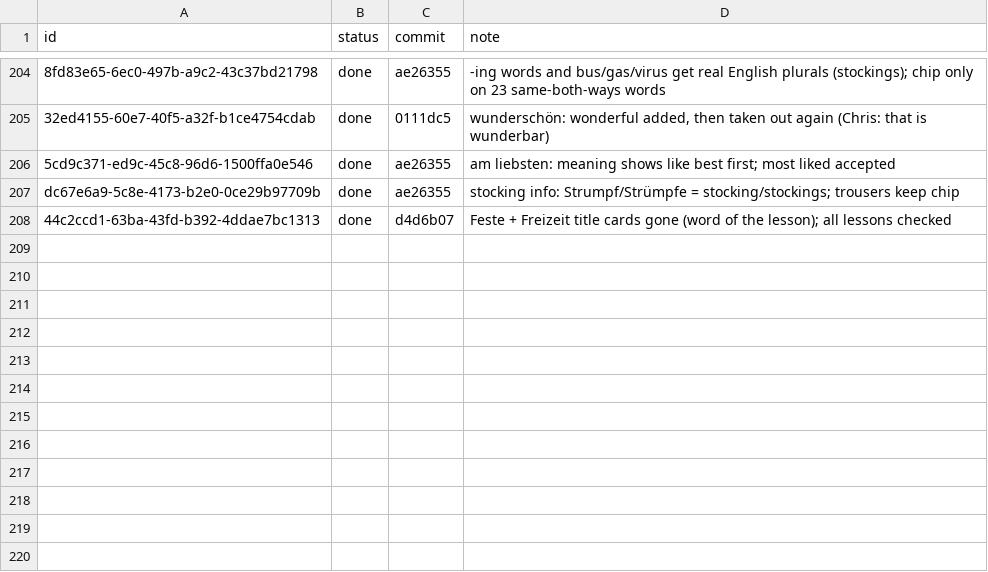
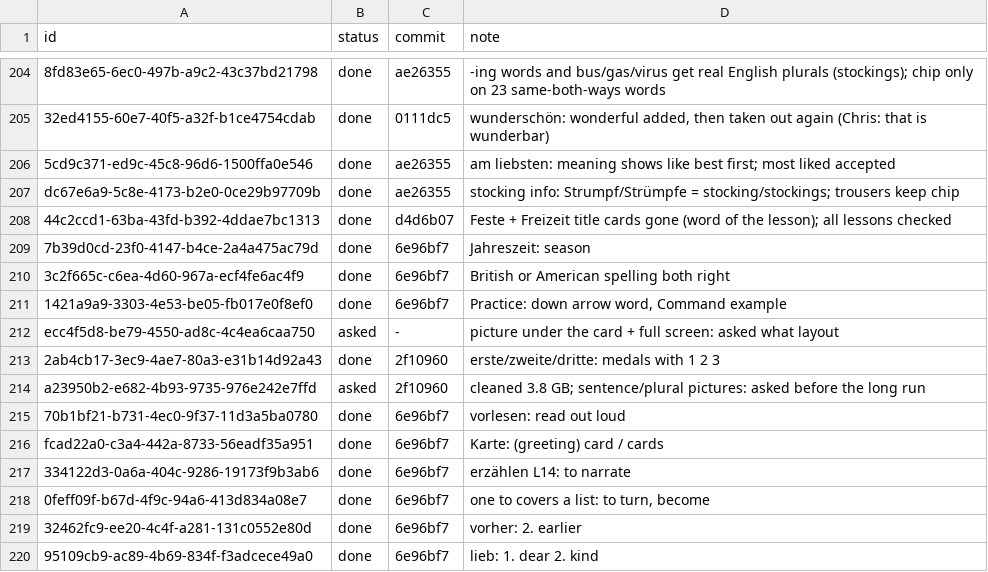
Before and after one commit to christianwin22/Schritte-Test-2, a TSV file: scripts/data/ideasDone.tsv, drawn as a sheet; only a part is shown, gaps mark what is left out; the diff names each change by its address in the sheet, - before the commit and + after, or states it on an @@ line.

```diff
--- a/scripts/data/ideasDone.tsv
+++ b/scripts/data/ideasDone.tsv
+row 209: 7b39d0cd-23f0-4147-b4ce-2a4a475ac79d | done | 6e96bf7 | Jahreszeit: season
+row 210: 3c2f665c-c6ea-4d60-967a-ecf4fe6ac4f9 | done | 6e96bf7 | British or American spelling both right
+row 211: 1421a9a9-3303-4e53-be05-fb017e0f8ef0 | done | 6e96bf7 | Practice: down arrow word, Command example
+row 212: ecc4f5d8-be79-4550-ad8c-4c4ea6caa750 | asked | - | picture under the card + full screen: asked what layout
+row 213: 2ab4cb17-3ec9-4ae7-80a3-e31b14d92a43 | done | 2f10960 | erste/zweite/dritte: medals with 1 2 3
+row 214: a23950b2-e682-4b93-9735-976e242e7ffd | asked | 2f10960 | cleaned 3.8 GB; sentence/plural pictures: asked before the long run
+row 215: 70b1bf21-b731-4ec0-9f37-11d3a5ba0780 | done | 6e96bf7 | vorlesen: read out loud
+row 216: fcad22a0-c3a4-442a-8733-56eadf35a951 | done | 6e96bf7 | Karte: (greeting) card / cards
+row 217: 334122d3-0a6a-404c-9286-19173f9b3ab6 | done | 6e96bf7 | erzählen L14: to narrate
+row 218: 0feff09f-b67d-4f9c-94a6-413d834a08e7 | done | 6e96bf7 | one to covers a list: to turn, become
+row 219: 32462fc9-ee20-4c4f-a281-131c0552e80d | done | 6e96bf7 | vorher: 2. earlier
+row 220: 95109cb9-ac89-4b69-834f-f3adcece49a0 | done | 6e96bf7 | lieb: 1. dear 2. kind
```
